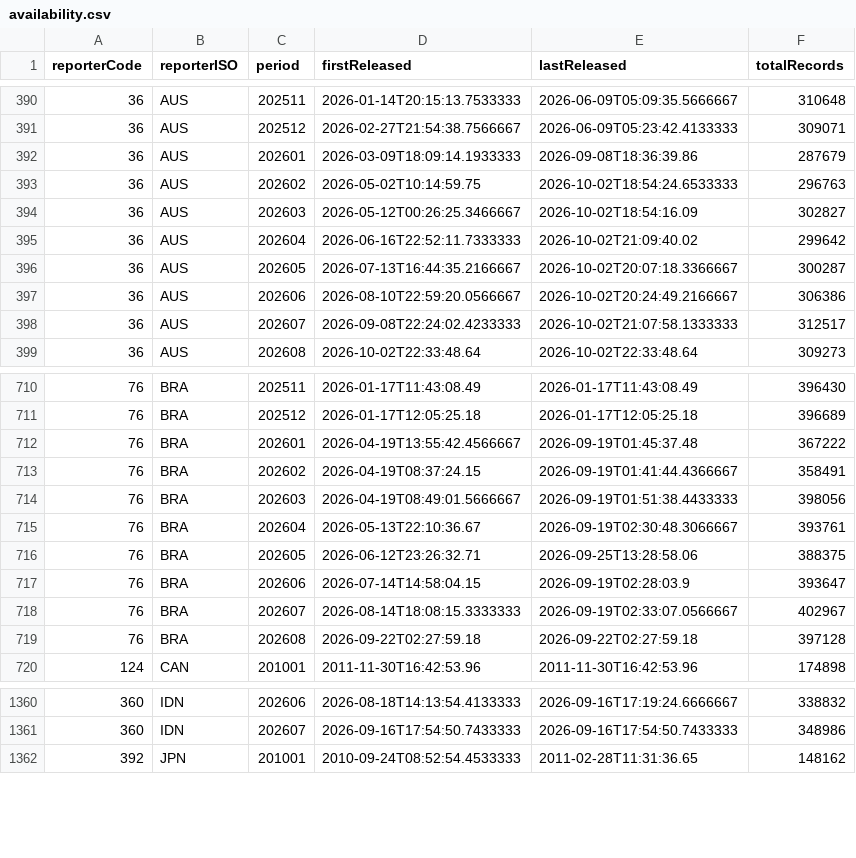
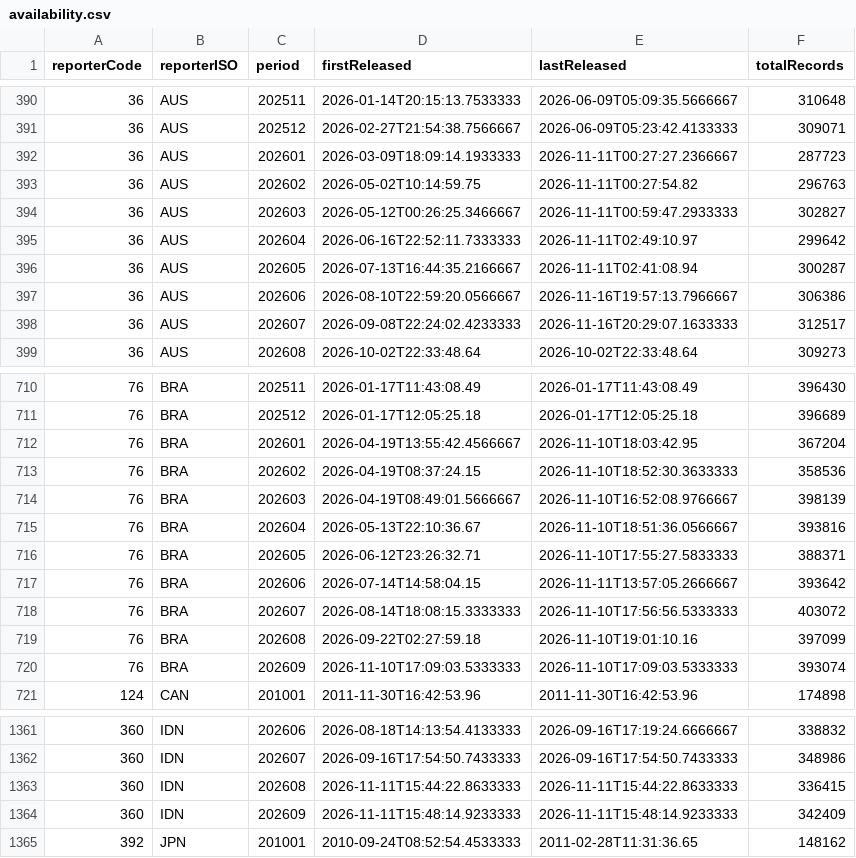
Before and after one commit to nathancouturier/Tonne-Mile-Demand-Model, a CSV file: data/raw/un_comtrade/availability.csv, drawn as a sheet; only a part is shown, gaps mark what is left out.

```diff
--- a/data/raw/un_comtrade/availability.csv
+++ b/data/raw/un_comtrade/availability.csv
@@ -391,9 +391,9 @@ reporterCode,reporterISO,period,firstReleased,lastReleased,totalRecords
 36,AUS,202512,2026-02-27T21:54:38.7566667,2026-06-09T05:23:42.4133333,309071
-36,AUS,202601,2026-03-09T18:09:14.1933333,2026-09-08T18:36:39.86,287679
-36,AUS,202602,2026-05-02T10:14:59.75,2026-10-02T18:54:24.6533333,296763
-36,AUS,202603,2026-05-12T00:26:25.3466667,2026-10-02T18:54:16.09,302827
-36,AUS,202604,2026-06-16T22:52:11.7333333,2026-10-02T21:09:40.02,299642
-36,AUS,202605,2026-07-13T16:44:35.2166667,2026-10-02T20:07:18.3366667,300287
-36,AUS,202606,2026-08-10T22:59:20.0566667,2026-10-02T20:24:49.2166667,306386
-36,AUS,202607,2026-09-08T22:24:02.4233333,2026-10-02T21:07:58.1333333,312517
+36,AUS,202601,2026-03-09T18:09:14.1933333,2026-11-11T00:27:27.2366667,287723
+36,AUS,202602,2026-05-02T10:14:59.75,2026-11-11T00:27:54.82,296763
+36,AUS,202603,2026-05-12T00:26:25.3466667,2026-11-11T00:59:47.2933333,302827
+36,AUS,202604,2026-06-16T22:52:11.7333333,2026-11-11T02:49:10.97,299642
+36,AUS,202605,2026-07-13T16:44:35.2166667,2026-11-11T02:41:08.94,300287
+36,AUS,202606,2026-08-10T22:59:20.0566667,2026-11-16T19:57:13.7966667,306386
+36,AUS,202607,2026-09-08T22:24:02.4233333,2026-11-16T20:29:07.1633333,312517
 36,AUS,202608,2026-10-02T22:33:48.64,2026-10-02T22:33:48.64,309273
@@ -711,10 +711,11 @@ reporterCode,reporterISO,period,firstReleased,lastReleased,totalRecords
 76,BRA,202512,2026-01-17T12:05:25.18,2026-01-17T12:05:25.18,396689
-76,BRA,202601,2026-04-19T13:55:42.4566667,2026-09-19T01:45:37.48,367222
-76,BRA,202602,2026-04-19T08:37:24.15,2026-09-19T01:41:44.4366667,358491
-76,BRA,202603,2026-04-19T08:49:01.5666667,2026-09-19T01:51:38.4433333,398056
-76,BRA,202604,2026-05-13T22:10:36.67,2026-09-19T02:30:48.3066667,393761
-76,BRA,202605,2026-06-12T23:26:32.71,2026-09-25T13:28:58.06,388375
-76,BRA,202606,2026-07-14T14:58:04.15,2026-09-19T02:28:03.9,393647
-76,BRA,202607,2026-08-14T18:08:15.3333333,2026-09-19T02:33:07.0566667,402967
-76,BRA,202608,2026-09-22T02:27:59.18,2026-09-22T02:27:59.18,397128
+76,BRA,202601,2026-04-19T13:55:42.4566667,2026-11-10T18:03:42.95,367204
+76,BRA,202602,2026-04-19T08:37:24.15,2026-11-10T18:52:30.3633333,358536
+76,BRA,202603,2026-04-19T08:49:01.5666667,2026-11-10T16:52:08.9766667,398139
+76,BRA,202604,2026-05-13T22:10:36.67,2026-11-10T18:51:36.0566667,393816
+76,BRA,202605,2026-06-12T23:26:32.71,2026-11-10T17:55:27.5833333,388371
+76,BRA,202606,2026-07-14T14:58:04.15,2026-11-11T13:57:05.2666667,393642
+76,BRA,202607,2026-08-14T18:08:15.3333333,2026-11-10T17:56:56.5333333,403072
+76,BRA,202608,2026-09-22T02:27:59.18,2026-11-10T19:01:10.16,397099
+76,BRA,202609,2026-11-10T17:09:03.5333333,2026-11-10T17:09:03.5333333,393074
 124,CAN,201001,2011-11-30T16:42:53.96,2011-11-30T16:42:53.96,174898
@@ -1361,2 +1362,4 @@ reporterCode,reporterISO,period,firstReleased,lastReleased,totalRecords
 360,IDN,202607,2026-09-16T17:54:50.7433333,2026-09-16T17:54:50.7433333,348986
+360,IDN,202608,2026-11-11T15:44:22.8633333,2026-11-11T15:44:22.8633333,336415
+360,IDN,202609,2026-11-11T15:48:14.9233333,2026-11-11T15:48:14.9233333,342409
 392,JPN,201001,2010-09-24T08:52:54.4533333,2011-02-28T11:31:36.65,148162
```
Also changed, not shown: data/raw/un_comtrade/done_shard0of3.csv, data/raw/un_comtrade_long/done_shard0of3.csv, 7 other files.
